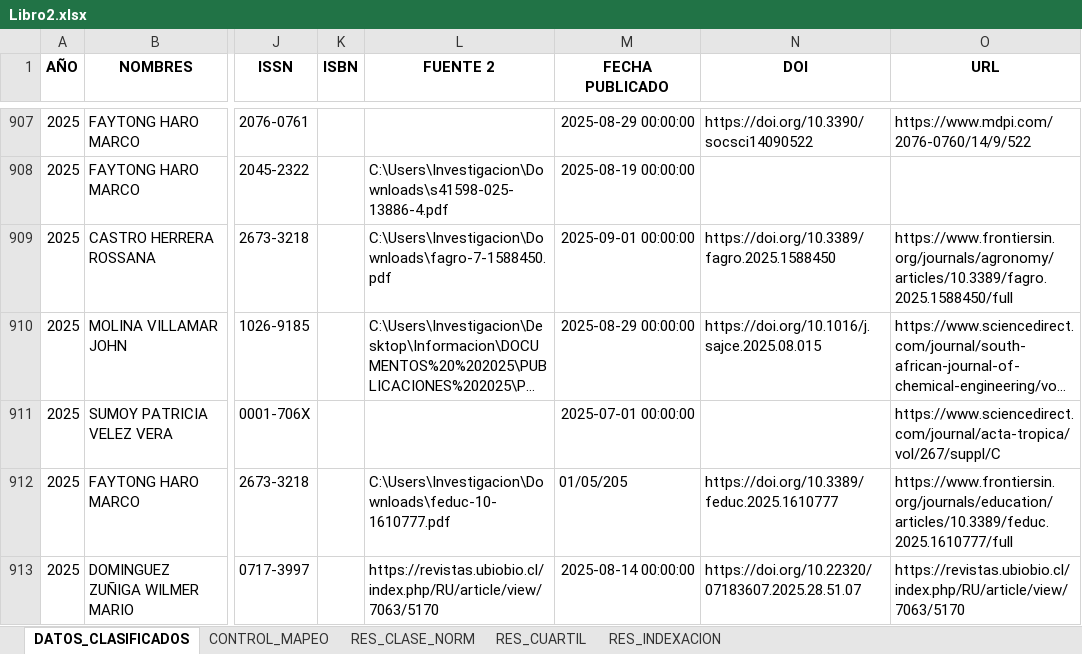
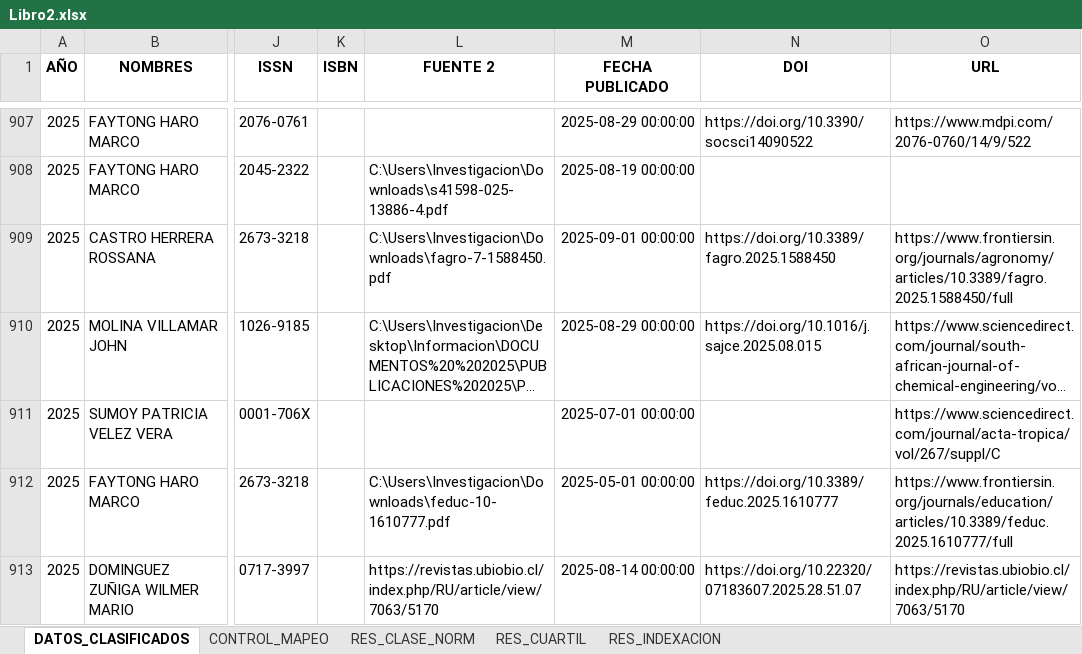
Before and after one commit to maguirre2017/ipa, an Excel workbook: Libro2.xlsx, sheet DATOS_CLASIFICADOS, drawn as a sheet; only a part is shown, gaps mark what is left out; long unchanged cells end in …; values as stored, in another font and other column widths than the file's, no borders; the diff covers the shown part only; the diff names each change by its address in the sheet, - before the commit and + after, or states it on an @@ line.

Commit message:
Add files via upload

```diff
--- a/Libro2.xlsx (sheet DATOS_CLASIFICADOS)
+++ b/Libro2.xlsx (sheet DATOS_CLASIFICADOS)
-M912 (FECHA PUBLICADO): 01/05/205
+M912 (FECHA PUBLICADO): 2025-05-01 00:00:00
```
Also changed, not shown: 6 edited cells and cell formats elsewhere in this sheet.
